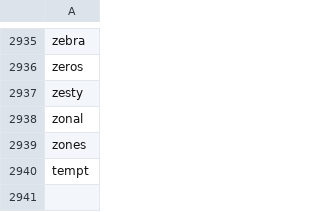
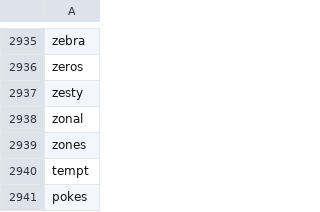
Before and after one commit to pikes-ons/Wordle_Hackathon, a CSV file: valid_solutions.csv, drawn as a sheet; only a part is shown, gaps mark what is left out; the diff names each change by its address in the sheet, - before the commit and + after, or states it on an @@ line.

Commit message:
Update valid_solutions.csv

```diff
--- a/valid_solutions.csv
+++ b/valid_solutions.csv
+row 2941: pokes
```
